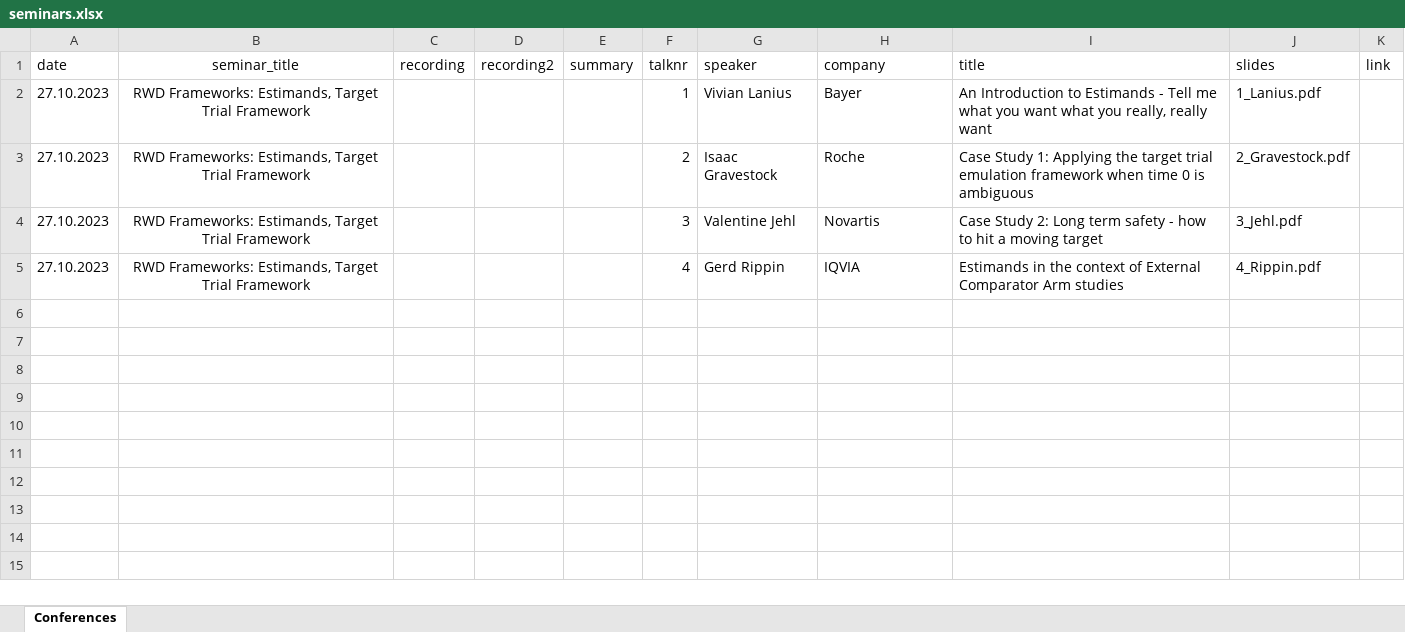
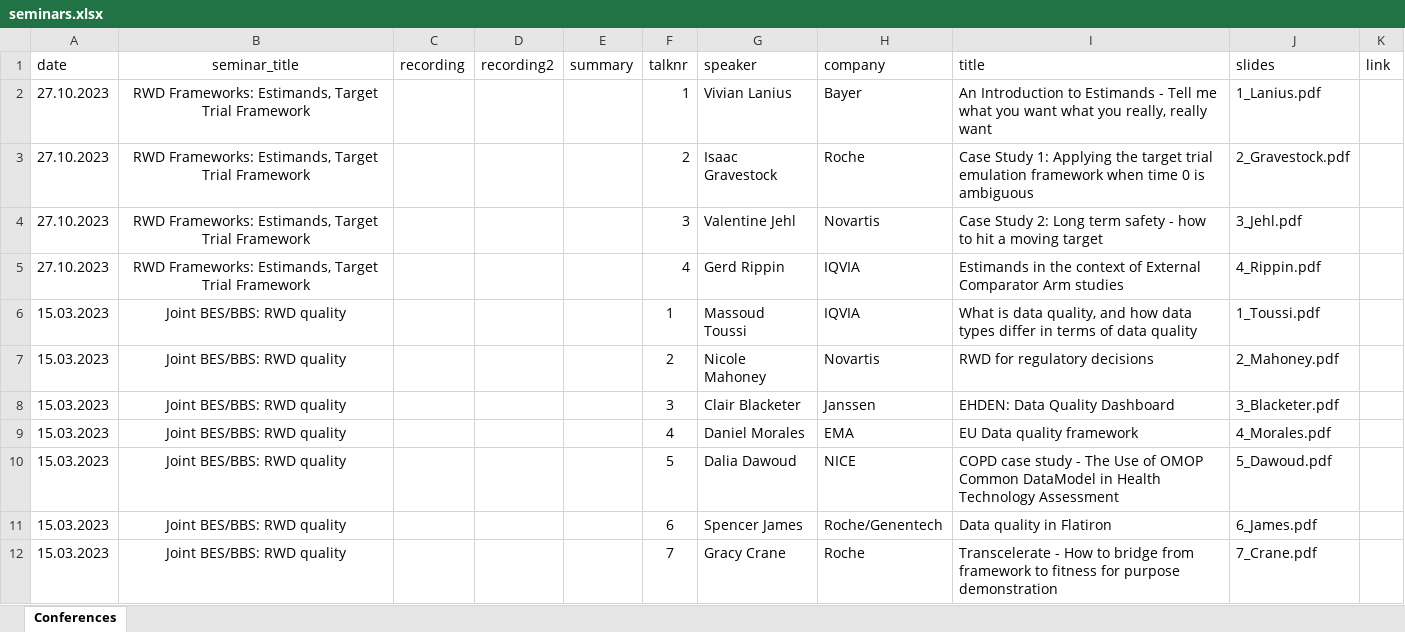
Before and after one commit to BaselEpiSeminar/home, an Excel workbook: data/seminars.xlsx, sheet Conferences, drawn as a sheet; only a part is shown; values as stored, in another font and other column widths than the file's, no borders; charts and pictures not drawn; the diff covers the shown part only; the diff names each change by its address in the sheet, - before the commit and + after, or states it on an @@ line.

Commit message:
Added content from previous BES seminars (03 2023, 2017 and 2018

```diff
--- a/data/seminars.xlsx (sheet Conferences)
+++ b/data/seminars.xlsx (sheet Conferences)
+row 6: 15.03.2023 | Joint BES/BBS: RWD quality |  |  |  | 1 | Massoud Toussi | IQVIA | What is data quality, and how data types differ in terms of data quality | 1_Toussi.pdf
+row 7: 15.03.2023 | Joint BES/BBS: RWD quality |  |  |  | 2 | Nicole Mahoney | Novartis | RWD for regulatory decisions | 2_Mahoney.pdf
+row 8: 15.03.2023 | Joint BES/BBS: RWD quality |  |  |  | 3 | Clair Blacketer | Janssen | EHDEN: Data Quality Dashboard | 3_Blacketer.pdf
+row 9: 15.03.2023 | Joint BES/BBS: RWD quality |  |  |  | 4 | Daniel Morales | EMA | EU Data quality framework | 4_Morales.pdf
+row 10: 15.03.2023 | Joint BES/BBS: RWD quality |  |  |  | 5 | Dalia Dawoud | NICE | COPD case study - The Use of OMOP Common DataModel in Health Technology Assessment | 5_Dawoud.pdf
+row 11: 15.03.2023 | Joint BES/BBS: RWD quality |  |  |  | 6 | Spencer James | Roche/Genentech | Data quality in Flatiron | 6_James.pdf
+row 12: 15.03.2023 | Joint BES/BBS: RWD quality |  |  |  | 7 | Gracy Crane | Roche | Transcelerate - How to bridge from framework to fitness for purpose demonstration | 7_Crane.pdf
```
Also changed, not shown: 6 added rows elsewhere in this sheet, 16 other files.
